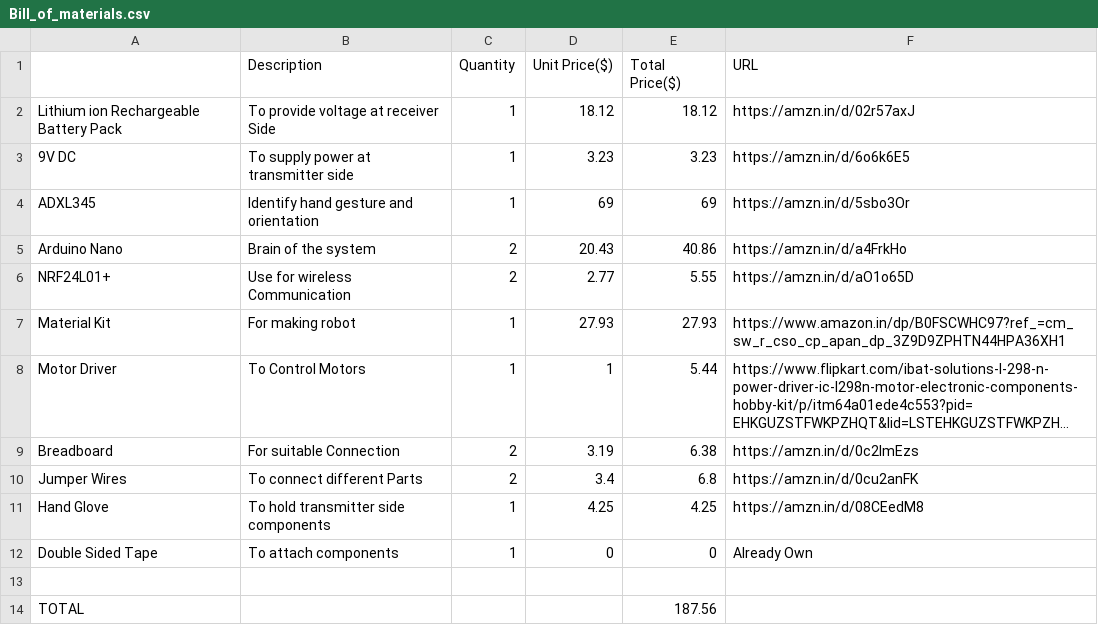
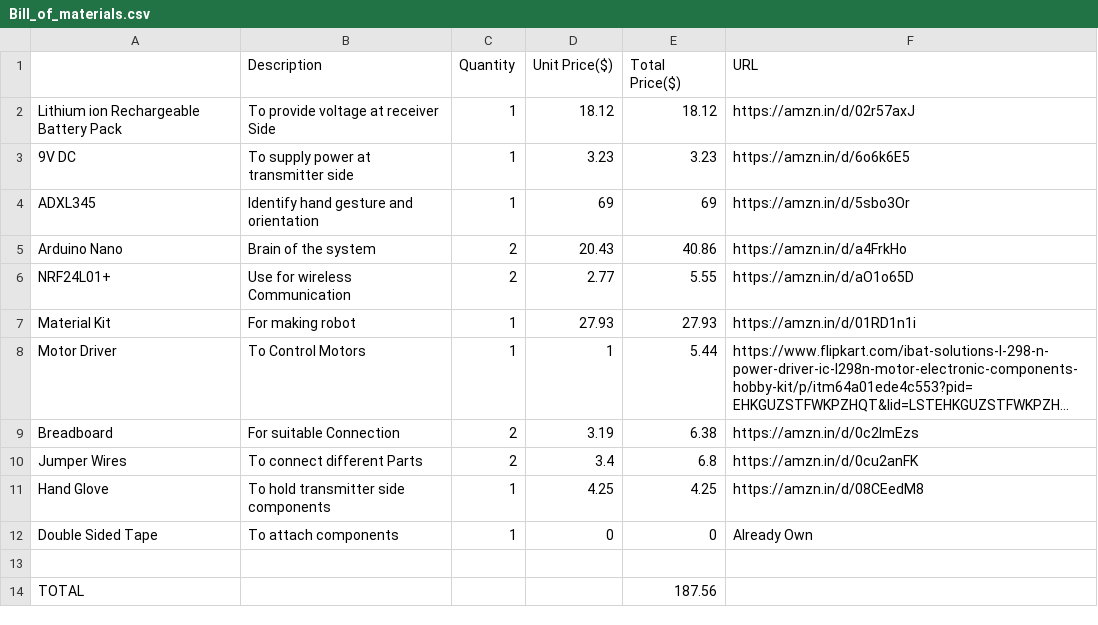
Before and after one commit to KhusheeGupta07/hand-gesture-robot-nrf, a CSV file: Bill_of_materials.csv, drawn as a sheet; long unchanged cells end in …; the diff names each change by its address in the sheet, - before the commit and + after, or states it on an @@ line.

Commit message:
Update Bill_of_materials.csv

```diff
--- a/Bill_of_materials.csv
+++ b/Bill_of_materials.csv
-F7 (URL): https://www.amazon.in/dp/B0FSCWHC97?ref_=cm_sw_r_cso_cp_apan_dp_3Z9D9ZPHTN44HPA36XH1
+F7 (URL): https://amzn.in/d/01RD1n1i
```
